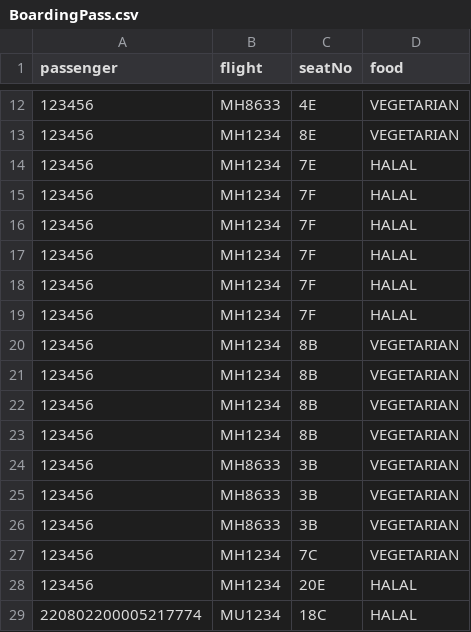
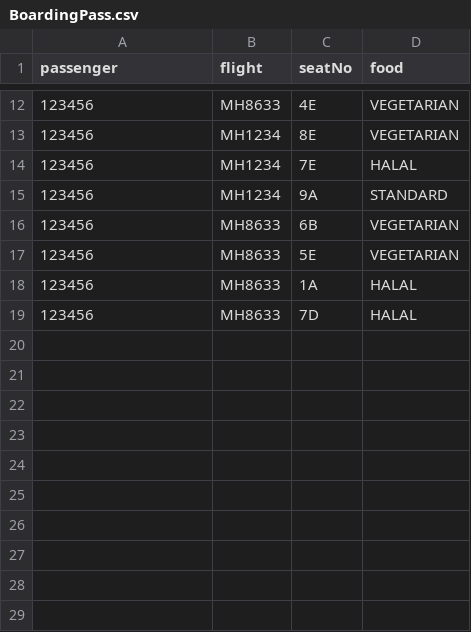
Before and after one commit to T-Atlas/EBU6304_G058_flight, a CSV file: src/main/resources/com/app/flight/data/csv/BoardingPass.csv, drawn as a sheet; only a part is shown, gaps mark what is left out.

```diff
--- a/src/main/resources/com/app/flight/data/csv/BoardingPass.csv
+++ b/src/main/resources/com/app/flight/data/csv/BoardingPass.csv
@@ -14,16 +14,6 @@ passenger,flight,seatNo,food
 123456,MH1234,7E,HALAL
-123456,MH1234,7F,HALAL
-123456,MH1234,7F,HALAL
-123456,MH1234,7F,HALAL
-123456,MH1234,7F,HALAL
-123456,MH1234,7F,HALAL
-123456,MH1234,8B,VEGETARIAN
-123456,MH1234,8B,VEGETARIAN
-123456,MH1234,8B,VEGETARIAN
-123456,MH1234,8B,VEGETARIAN
-123456,MH8633,3B,VEGETARIAN
-123456,MH8633,3B,VEGETARIAN
-123456,MH8633,3B,VEGETARIAN
-123456,MH1234,7C,VEGETARIAN
-123456,MH1234,20E,HALAL
-220802200005217774,MU1234,18C,HALAL
+123456,MH1234,9A,STANDARD
+123456,MH8633,6B,VEGETARIAN
+123456,MH8633,5E,VEGETARIAN
+123456,MH8633,1A,HALAL
+123456,MH8633,7D,HALAL
```
Also changed, not shown: src/main/resources/com/app/flight/data/csv/Flight.csv, src/main/resources/com/app/flight/data/csv/flightSeat/MH1234_2022-05-25.csv, 9 other files.
